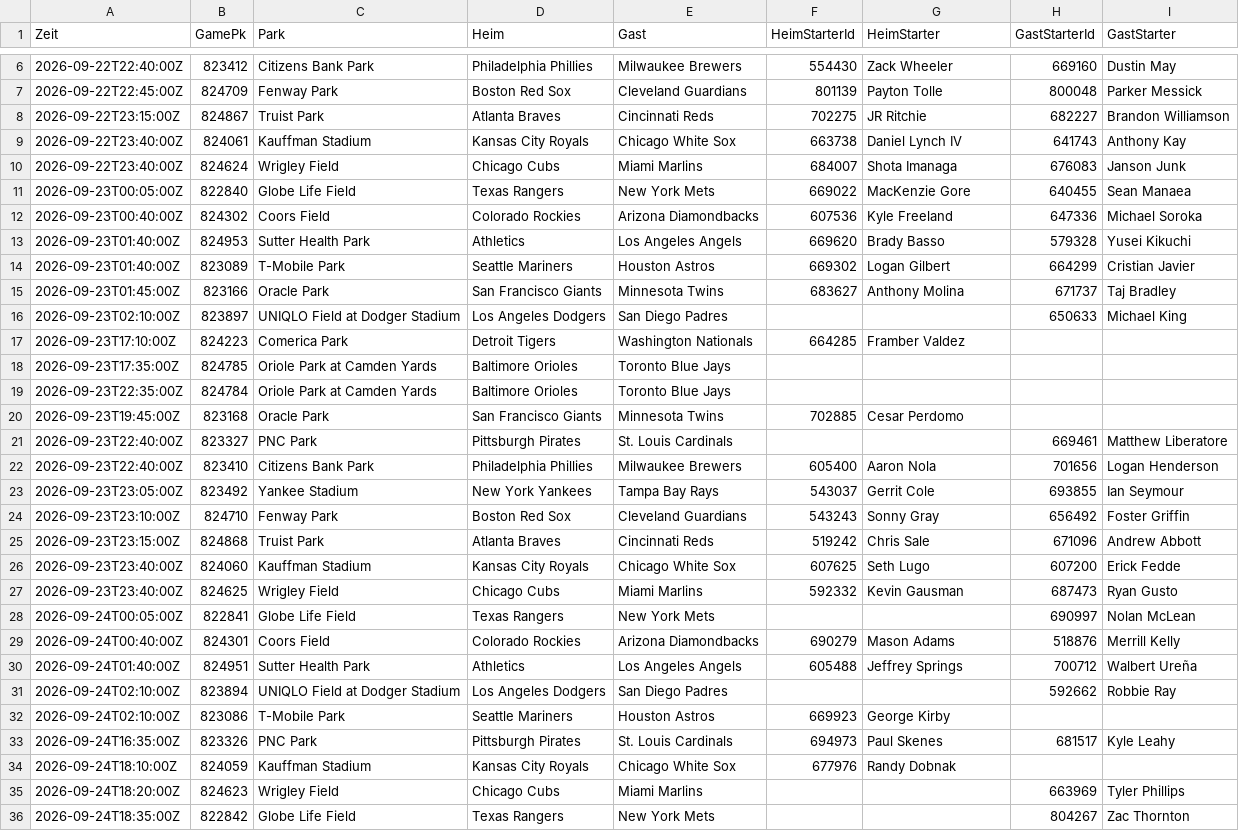
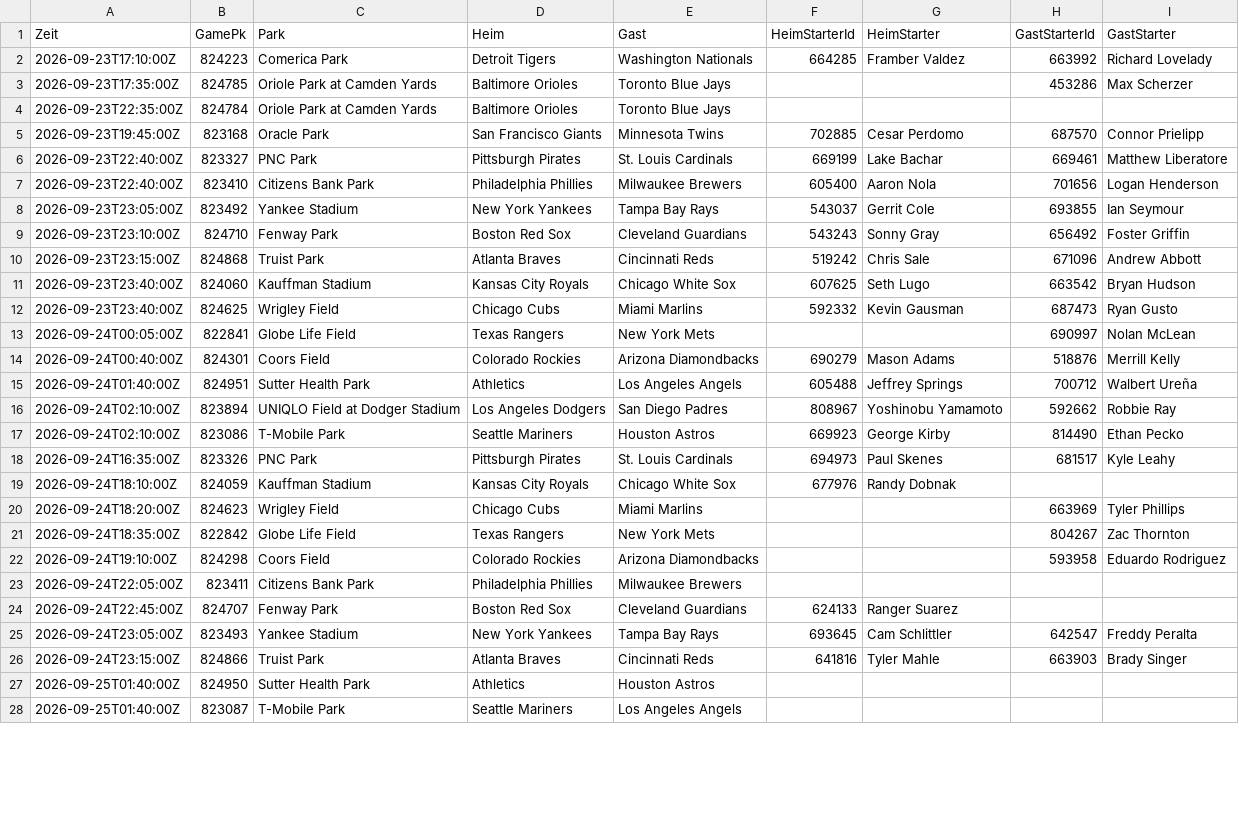
Before and after one commit to gobitodic0007-hash/Wettmodell, a CSV file: daten/mlb-ansetzungen.csv, drawn as a sheet; only a part is shown, gaps mark what is left out; the shorter side is filled out with more unchanged rows; the diff covers the shown part only.

```diff
--- a/daten/mlb-ansetzungen.csv
+++ b/daten/mlb-ansetzungen.csv
@@ -6,17 +2,6 @@ Zeit,GamePk,Park,Heim,Gast,HeimStarterId,HeimStarter,GastStarterId,GastStarter
-2026-09-22T22:40:00Z,823412,Citizens Bank Park,Philadelphia Phillies,Milwaukee Brewers,554430,Zack Wheeler,669160,Dustin May
-2026-09-22T22:45:00Z,824709,Fenway Park,Boston Red Sox,Cleveland Guardians,801139,Payton Tolle,800048,Parker Messick
-2026-09-22T23:15:00Z,824867,Truist Park,Atlanta Braves,Cincinnati Reds,702275,JR Ritchie,682227,Brandon Williamson
-2026-09-22T23:40:00Z,824061,Kauffman Stadium,Kansas City Royals,Chicago White Sox,663738,Daniel Lynch IV,641743,Anthony Kay
-2026-09-22T23:40:00Z,824624,Wrigley Field,Chicago Cubs,Miami Marlins,684007,Shota Imanaga,676083,Janson Junk
-2026-09-23T00:05:00Z,822840,Globe Life Field,Texas Rangers,New York Mets,669022,MacKenzie Gore,640455,Sean Manaea
-2026-09-23T00:40:00Z,824302,Coors Field,Colorado Rockies,Arizona Diamondbacks,607536,Kyle Freeland,647336,Michael Soroka
-2026-09-23T01:40:00Z,824953,Sutter Health Park,Athletics,Los Angeles Angels,669620,Brady Basso,579328,Yusei Kikuchi
-2026-09-23T01:40:00Z,823089,T-Mobile Park,Seattle Mariners,Houston Astros,669302,Logan Gilbert,664299,Cristian Javier
-2026-09-23T01:45:00Z,823166,Oracle Park,San Francisco Giants,Minnesota Twins,683627,Anthony Molina,671737,Taj Bradley
-2026-09-23T02:10:00Z,823897,UNIQLO Field at Dodger Stadium,Los Angeles Dodgers,San Diego Padres,,,650633,Michael King
-2026-09-23T17:10:00Z,824223,Comerica Park,Detroit Tigers,Washington Nationals,664285,Framber Valdez,,
-2026-09-23T17:35:00Z,824785,Oriole Park at Camden Yards,Baltimore Orioles,Toronto Blue Jays,,,,
+2026-09-23T17:10:00Z,824223,Comerica Park,Detroit Tigers,Washington Nationals,664285,Framber Valdez,663992,Richard Lovelady
+2026-09-23T17:35:00Z,824785,Oriole Park at Camden Yards,Baltimore Orioles,Toronto Blue Jays,,,453286,Max Scherzer
 2026-09-23T22:35:00Z,824784,Oriole Park at Camden Yards,Baltimore Orioles,Toronto Blue Jays,,,,
-2026-09-23T19:45:00Z,823168,Oracle Park,San Francisco Giants,Minnesota Twins,702885,Cesar Perdomo,,
-2026-09-23T22:40:00Z,823327,PNC Park,Pittsburgh Pirates,St. Louis Cardinals,,,669461,Matthew Liberatore
+2026-09-23T19:45:00Z,823168,Oracle Park,San Francisco Giants,Minnesota Twins,702885,Cesar Perdomo,687570,Connor Prielipp
+2026-09-23T22:40:00Z,823327,PNC Park,Pittsburgh Pirates,St. Louis Cardinals,669199,Lake Bachar,669461,Matthew Liberatore
 2026-09-23T22:40:00Z,823410,Citizens Bank Park,Philadelphia Phillies,Milwaukee Brewers,605400,Aaron Nola,701656,Logan Henderson
@@ -25,3 +10,3 @@ Zeit,GamePk,Park,Heim,Gast,HeimStarterId,HeimStarter,GastStarterId,GastStarter
 2026-09-23T23:15:00Z,824868,Truist Park,Atlanta Braves,Cincinnati Reds,519242,Chris Sale,671096,Andrew Abbott
-2026-09-23T23:40:00Z,824060,Kauffman Stadium,Kansas City Royals,Chicago White Sox,607625,Seth Lugo,607200,Erick Fedde
+2026-09-23T23:40:00Z,824060,Kauffman Stadium,Kansas City Royals,Chicago White Sox,607625,Seth Lugo,663542,Bryan Hudson
 2026-09-23T23:40:00Z,824625,Wrigley Field,Chicago Cubs,Miami Marlins,592332,Kevin Gausman,687473,Ryan Gusto
@@ -30,4 +15,4 @@ Zeit,GamePk,Park,Heim,Gast,HeimStarterId,HeimStarter,GastStarterId,GastStarter
 2026-09-24T01:40:00Z,824951,Sutter Health Park,Athletics,Los Angeles Angels,605488,Jeffrey Springs,700712,Walbert Ureña
-2026-09-24T02:10:00Z,823894,UNIQLO Field at Dodger Stadium,Los Angeles Dodgers,San Diego Padres,,,592662,Robbie Ray
-2026-09-24T02:10:00Z,823086,T-Mobile Park,Seattle Mariners,Houston Astros,669923,George Kirby,,
+2026-09-24T02:10:00Z,823894,UNIQLO Field at Dodger Stadium,Los Angeles Dodgers,San Diego Padres,808967,Yoshinobu Yamamoto,592662,Robbie Ray
+2026-09-24T02:10:00Z,823086,T-Mobile Park,Seattle Mariners,Houston Astros,669923,George Kirby,814490,Ethan Pecko
 2026-09-24T16:35:00Z,823326,PNC Park,Pittsburgh Pirates,St. Louis Cardinals,694973,Paul Skenes,681517,Kyle Leahy
```
Also changed, not shown: 4 removed rows and 4 edited cells elsewhere in this file, daten/mlb-pitcher.csv, daten/mlb-spiele.csv, 4 other files.
